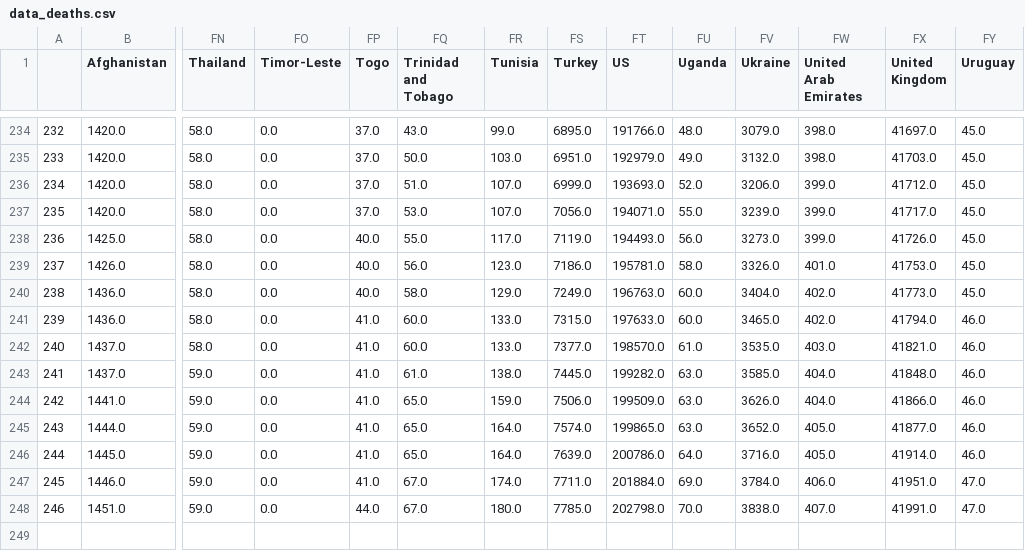
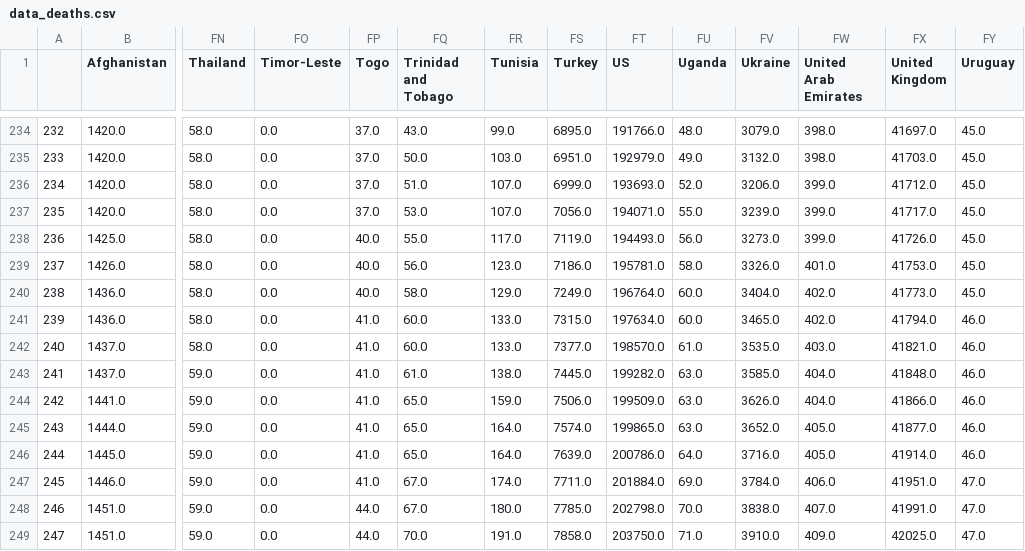
Before and after one commit to stepan-a/covid-19, a CSV file: data/data_deaths.csv, drawn as a sheet; only a part is shown, gaps mark what is left out; rows hold the shown columns only; the diff names each change by its address in the sheet, - before the commit and + after, or states it on an @@ line.

```diff
--- a/data/data_deaths.csv
+++ b/data/data_deaths.csv
-FT240 (US): 196763.0
+FT240 (US): 196764.0
-FT241 (US): 197633.0
+FT241 (US): 197634.0
+row 249: 247 | 1451.0 | 59.0 | 0.0 | 44.0 | 70.0 | 191.0 | 7858.0 | 203750.0 | 71.0 | 3910.0 | 409.0 | 42025.0 | 47.0
```
Also changed, not shown: data/data_confirmed.csv, data/total_cases_csse.csv, 47 other files.
